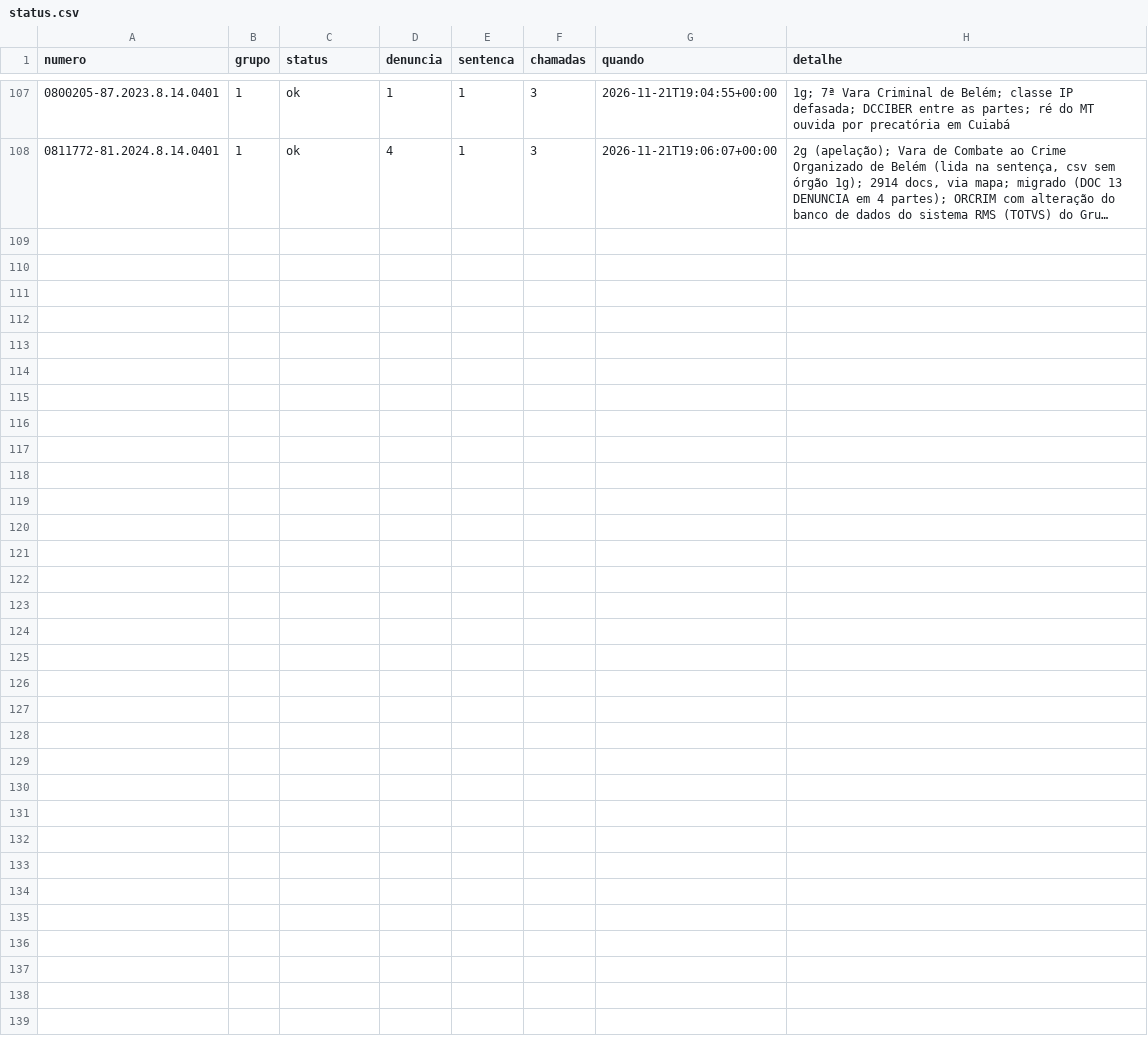
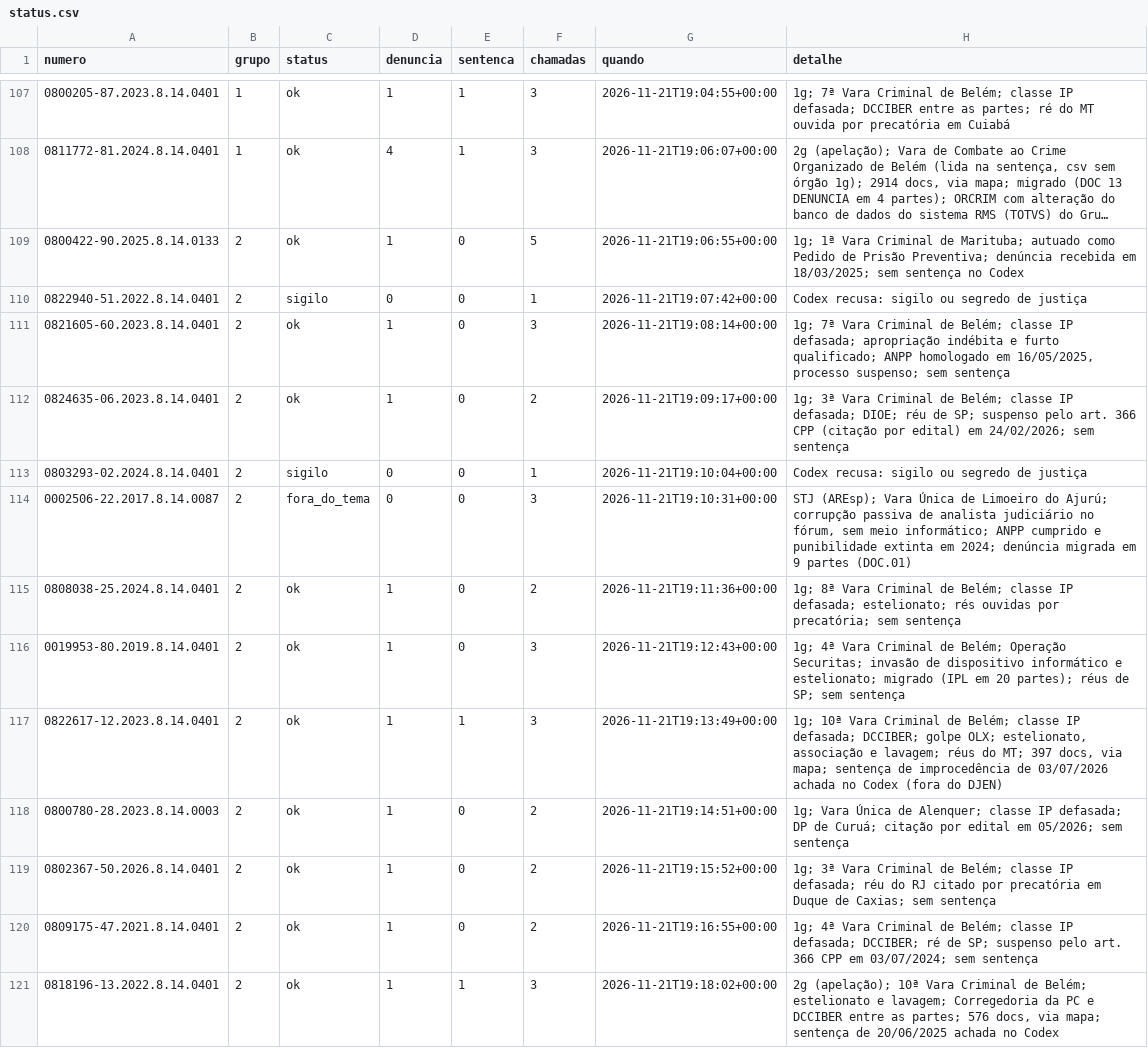
Before and after one commit to pbms01/FGV_TJPA, a CSV file: dados/codex_tjpa/status.csv, drawn as a sheet; only a part is shown, gaps mark what is left out; long unchanged cells end in …; the diff names each change by its address in the sheet, - before the commit and + after, or states it on an @@ line.

```diff
--- a/dados/codex_tjpa/status.csv
+++ b/dados/codex_tjpa/status.csv
+row 109: 0800422-90.2025.8.14.0133 | 2 | ok | 1 | 0 | 5 | 2026-11-21T19:06:55+00:00 | 1g; 1ª Vara Criminal de Marituba; autuado como Pedido de Prisão Preventiva; denúncia recebida em 18/03/2025; sem sentença no Codex
+row 110: 0822940-51.2022.8.14.0401 | 2 | sigilo | 0 | 0 | 1 | 2026-11-21T19:07:42+00:00 | Codex recusa: sigilo ou segredo de justiça
+row 111: 0821605-60.2023.8.14.0401 | 2 | ok | 1 | 0 | 3 | 2026-11-21T19:08:14+00:00 | 1g; 7ª Vara Criminal de Belém; classe IP defasada; apropriação indébita e furto qualificado; ANPP homologado em 16/05/2025, processo suspenso; sem sentença
+row 112: 0824635-06.2023.8.14.0401 | 2 | ok | 1 | 0 | 2 | 2026-11-21T19:09:17+00:00 | 1g; 3ª Vara Criminal de Belém; classe IP defasada; DIOE; réu de SP; suspenso pelo art. 366 CPP (citação por edital) em 24/02/2026; sem sentença
+row 113: 0803293-02.2024.8.14.0401 | 2 | sigilo | 0 | 0 | 1 | 2026-11-21T19:10:04+00:00 | Codex recusa: sigilo ou segredo de justiça
+row 114: 0002506-22.2017.8.14.0087 | 2 | fora_do_tema | 0 | 0 | 3 | 2026-11-21T19:10:31+00:00 | STJ (AREsp); Vara Única de Limoeiro do Ajurú; corrupção passiva de analista judiciário no fórum, sem meio informático; ANPP cumprido e punibilidade extinta em 2024; denúncia migrada em 9 partes (DOC.01)
+row 115: 0808038-25.2024.8.14.0401 | 2 | ok | 1 | 0 | 2 | 2026-11-21T19:11:36+00:00 | 1g; 8ª Vara Criminal de Belém; classe IP defasada; estelionato; rés ouvidas por precatória; sem sentença
+row 116: 0019953-80.2019.8.14.0401 | 2 | ok | 1 | 0 | 3 | 2026-11-21T19:12:43+00:00 | 1g; 4ª Vara Criminal de Belém; Operação Securitas; invasão de dispositivo informático e estelionato; migrado (IPL em 20 partes); réus de SP; sem sentença
+row 117: 0822617-12.2023.8.14.0401 | 2 | ok | 1 | 1 | 3 | 2026-11-21T19:13:49+00:00 | 1g; 10ª Vara Criminal de Belém; classe IP defasada; DCCIBER; golpe OLX; estelionato, associação e lavagem; réus do MT; 397 docs, via mapa; sentença de improcedência de 03/07/2026 achada no Codex (fora do DJEN)
+row 118: 0800780-28.2023.8.14.0003 | 2 | ok | 1 | 0 | 2 | 2026-11-21T19:14:51+00:00 | 1g; Vara Única de Alenquer; classe IP defasada; DP de Curuá; citação por edital em 05/2026; sem sentença
+row 119: 0802367-50.2026.8.14.0401 | 2 | ok | 1 | 0 | 2 | 2026-11-21T19:15:52+00:00 | 1g; 3ª Vara Criminal de Belém; classe IP defasada; réu do RJ citado por precatória em Duque de Caxias; sem sentença
+row 120: 0809175-47.2021.8.14.0401 | 2 | ok | 1 | 0 | 2 | 2026-11-21T19:16:55+00:00 | 1g; 4ª Vara Criminal de Belém; classe IP defasada; DCCIBER; ré de SP; suspenso pelo art. 366 CPP em 03/07/2024; sem sentença
+row 121: 0818196-13.2022.8.14.0401 | 2 | ok | 1 | 1 | 3 | 2026-11-21T19:18:02+00:00 | 2g (apelação); 10ª Vara Criminal de Belém; estelionato e lavagem; Corregedoria da PC e DCCIBER entre as partes; 576 docs, via mapa; sentença de 20/06/2025 achada no Codex
```
Also changed, not shown: textos/tjpa/manifesto.csv, 12 other files.
